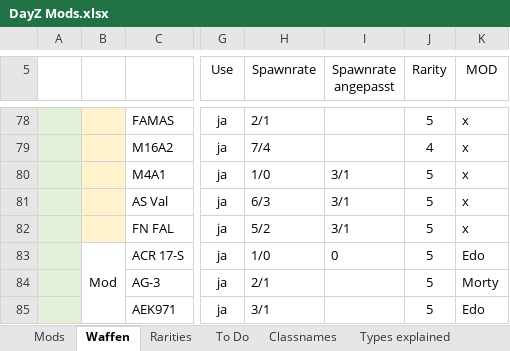
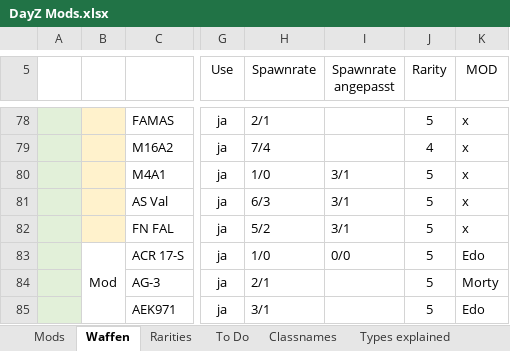
Before and after one commit to Skolmeister/Immersive-DayZ-Experience, an Excel workbook: ressources/DayZ Mods.xlsx, sheet Waffen, drawn as a sheet; only a part is shown, gaps mark what is left out; values as stored, in another font and other column widths than the file's, no borders; table styles not drawn; the diff names each change by its address in the sheet, - before the commit and + after, or states it on an @@ line.

Commit message:
kleinere CE Anpassungen und Infected AI Balancing. AI Patrolsettings angepasst. Einige Dateien entfernt.

```diff
--- a/ressources/DayZ Mods.xlsx (sheet Waffen)
+++ b/ressources/DayZ Mods.xlsx (sheet Waffen)
-I83 (Spawnrate angepasst): 0
+I83 (Spawnrate angepasst): 0/0
```
Also changed, not shown: 32 other files.
